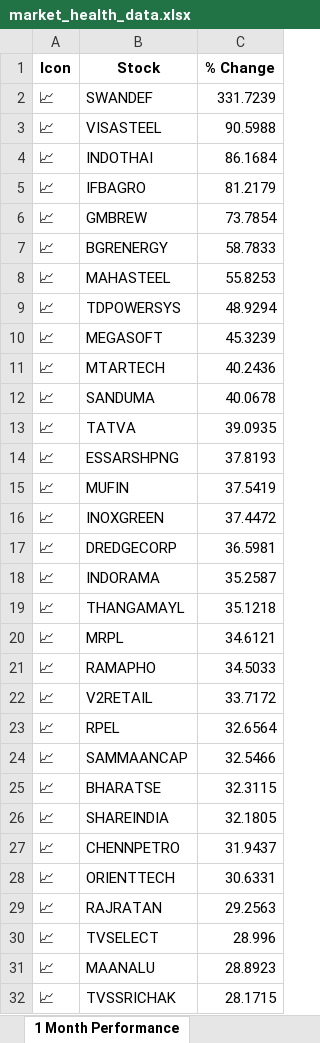
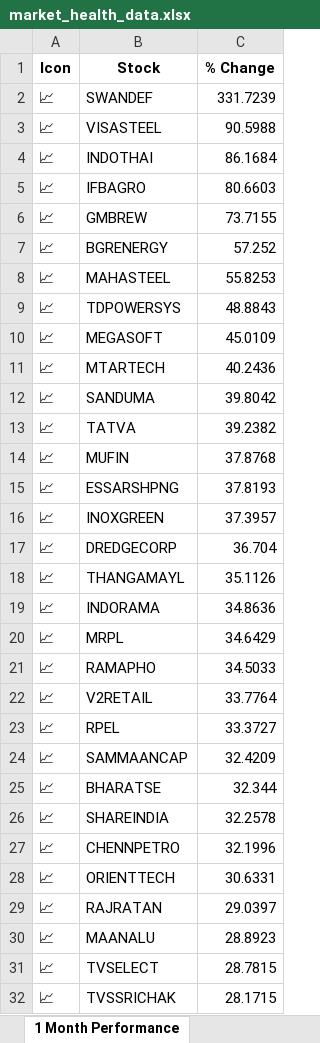
Before and after one commit to twyvernss/market-health-data, an Excel workbook: market_health_data.xlsx, sheet 1 Month Performance, drawn as a sheet; only a part is shown; values as stored, in another font and other column widths than the file's, no borders; removed rows and columns are numbered as before the commit, all else as after; the diff covers the shown part only; the diff names each change by its address in the sheet, - before the commit and + after, or states it on an @@ line.

```diff
--- a/market_health_data.xlsx (sheet 1 Month Performance)
+++ b/market_health_data.xlsx (sheet 1 Month Performance)
-C5 (% Change): 81.2179
+C5 (% Change): 80.6603
-C6 (% Change): 73.7854
+C6 (% Change): 73.7155
-C7 (% Change): 58.7833
+C7 (% Change): 57.252
-C9 (% Change): 48.9294
+C9 (% Change): 48.8843
-C10 (% Change): 45.3239
+C10 (% Change): 45.0109
-C12 (% Change): 40.0678
+C12 (% Change): 39.8042
-C13 (% Change): 39.0935
+C13 (% Change): 39.2382
+row 14: 📈 | MUFIN | 37.8768
-row 15: 📈 | MUFIN | 37.5419
-C16 (% Change): 37.4472
+C16 (% Change): 37.3957
-C17 (% Change): 36.5981
+C17 (% Change): 36.704
-row 18: 📈 | INDORAMA | 35.2587
-C18 (% Change): 35.1218
+C18 (% Change): 35.1126
+row 19: 📈 | INDORAMA | 34.8636
-C20 (% Change): 34.6121
+C20 (% Change): 34.6429
-C22 (% Change): 33.7172
+C22 (% Change): 33.7764
-C23 (% Change): 32.6564
+C23 (% Change): 33.3727
-C24 (% Change): 32.5466
+C24 (% Change): 32.4209
-C25 (% Change): 32.3115
+C25 (% Change): 32.344
-C26 (% Change): 32.1805
+C26 (% Change): 32.2578
-C27 (% Change): 31.9437
+C27 (% Change): 32.1996
-C29 (% Change): 29.2563
+C29 (% Change): 29.0397
-row 30: 📈 | TVSELECT | 28.996
+row 31: 📈 | TVSELECT | 28.7815
```
Also changed, not shown: 11 added rows, 11 removed rows and 23 edited cells elsewhere in this sheet, sheet Industry Analysis, sheet Top Gainers, sheet Top Losers, sheet 2 Week Return, sheet Stock List, sheet 1 Year Return, 2 more sheets.
